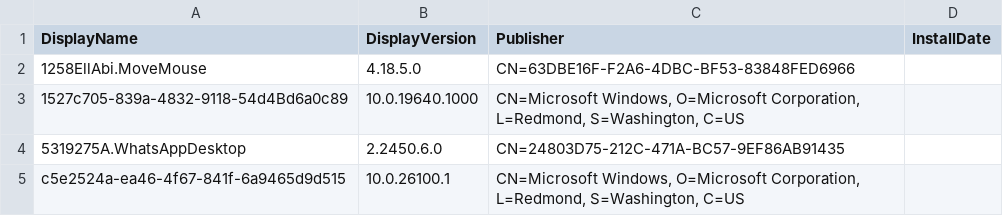
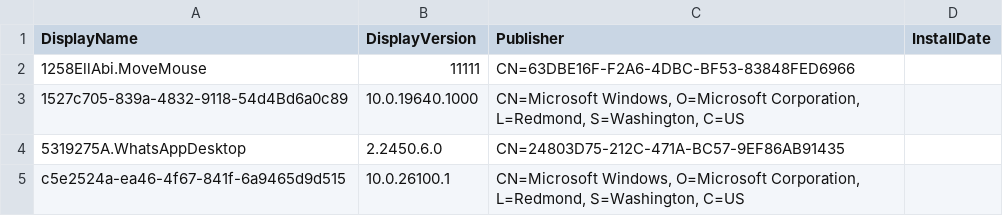
Before and after one commit to Herbertholzkopf/softwareinventarisierung, a CSV file: scripts/csv-to-database/files/LAPTOP-VCDD98E8_-_Andreas Koller_20250105_062659.csv, drawn as a sheet; only a part is shown.

```diff
--- a/scripts/csv-to-database/files/LAPTOP-VCDD98E8_-_Andreas Koller_20250105_062659.csv
+++ b/scripts/csv-to-database/files/LAPTOP-VCDD98E8_-_Andreas Koller_20250105_062659.csv
@@ -1,3 +1,3 @@
 "DisplayName","DisplayVersion","Publisher","InstallDate"
-"1258EllAbi.MoveMouse","4.18.5.0","CN=63DBE16F-F2A6-4DBC-BF53-83848FED6966",
+"1258EllAbi.MoveMouse","11111","CN=63DBE16F-F2A6-4DBC-BF53-83848FED6966",
 "1527c705-839a-4832-9118-54d4Bd6a0c89","10.0.19640.1000","CN=Microsoft Windows, O=Microsoft Corporation, L=Redmond, S=Washington, C=US",
```
Also changed, not shown: scripts/csv-to-database/files/LAPTOP-VCDD98E8_-_Andreas Koller_20250105_062801.csv, 1 other file.
